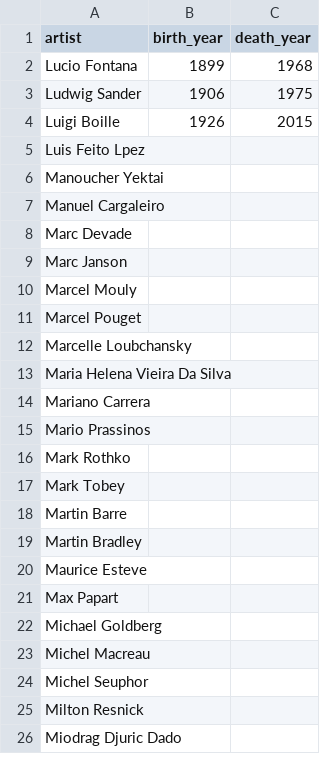
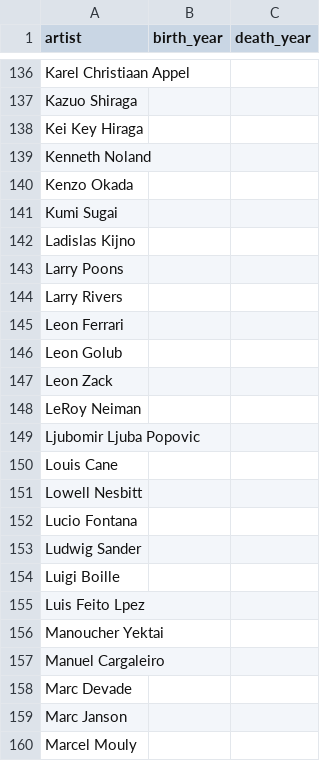
Before and after one commit to arubin18/art-markets, a CSV file: Analysis/dates.csv, drawn as a sheet; only a part is shown, gaps mark what is left out; the shorter side is filled out with more unchanged rows; the diff covers the shown part only.

```diff
--- a/Analysis/dates.csv
+++ b/Analysis/dates.csv
@@ -2,4 +136,20 @@ artist,birth_year,death_year
-Lucio Fontana,1899,1968
-Ludwig Sander,1906,1975
-Luigi Boille,1926,2015
+Karel Christiaan Appel,,
+Kazuo Shiraga,,
+Kei Key Hiraga,,
+Kenneth Noland,,
+Kenzo Okada,,
+Kumi Sugai,,
+Ladislas Kijno,,
+Larry Poons,,
+Larry Rivers,,
+Leon Ferrari,,
+Leon Golub,,
+Leon Zack,,
+LeRoy Neiman,,
+Ljubomir Ljuba Popovic,,
+Louis Cane,,
+Lowell Nesbitt,,
+Lucio Fontana,,
+Ludwig Sander,,
+Luigi Boille,,
 Luis Feito Lpez,,
```
Also changed, not shown: 134 added rows elsewhere in this file, 1 other file.
